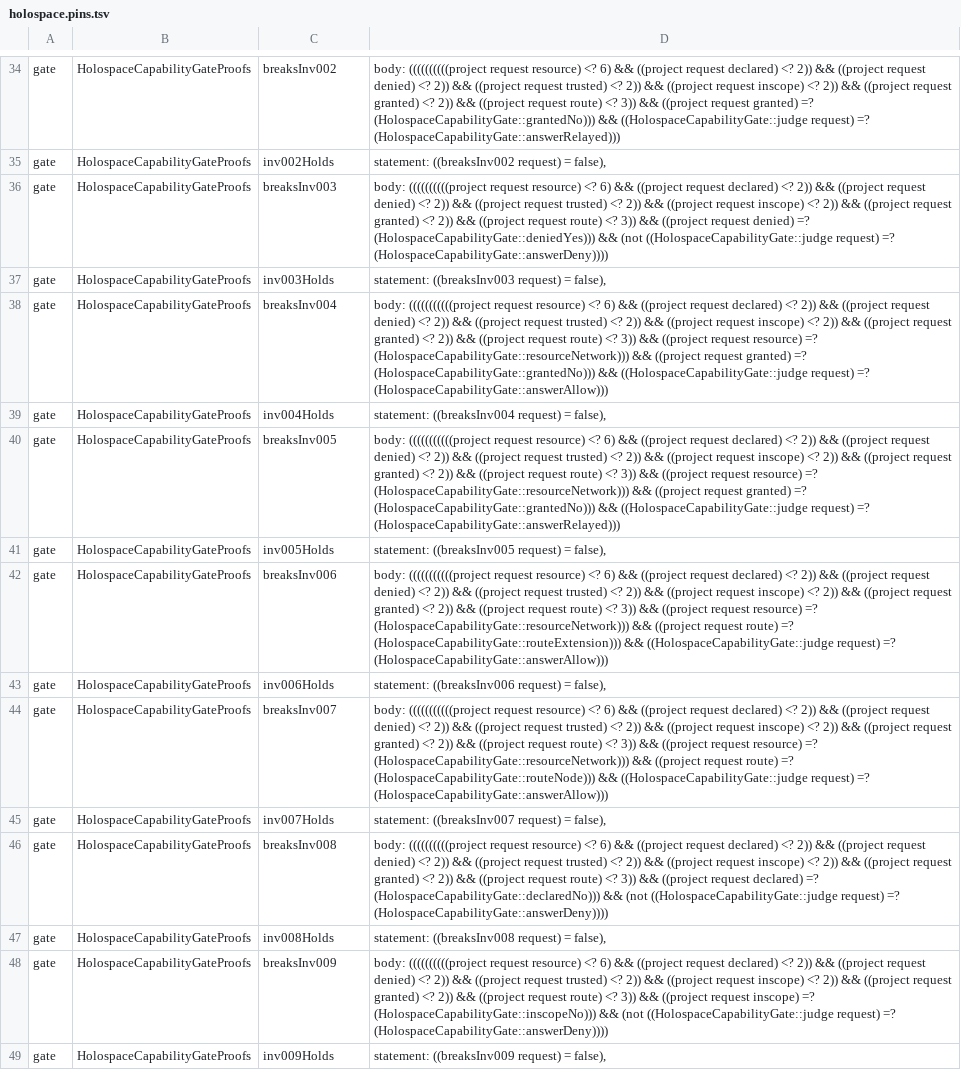
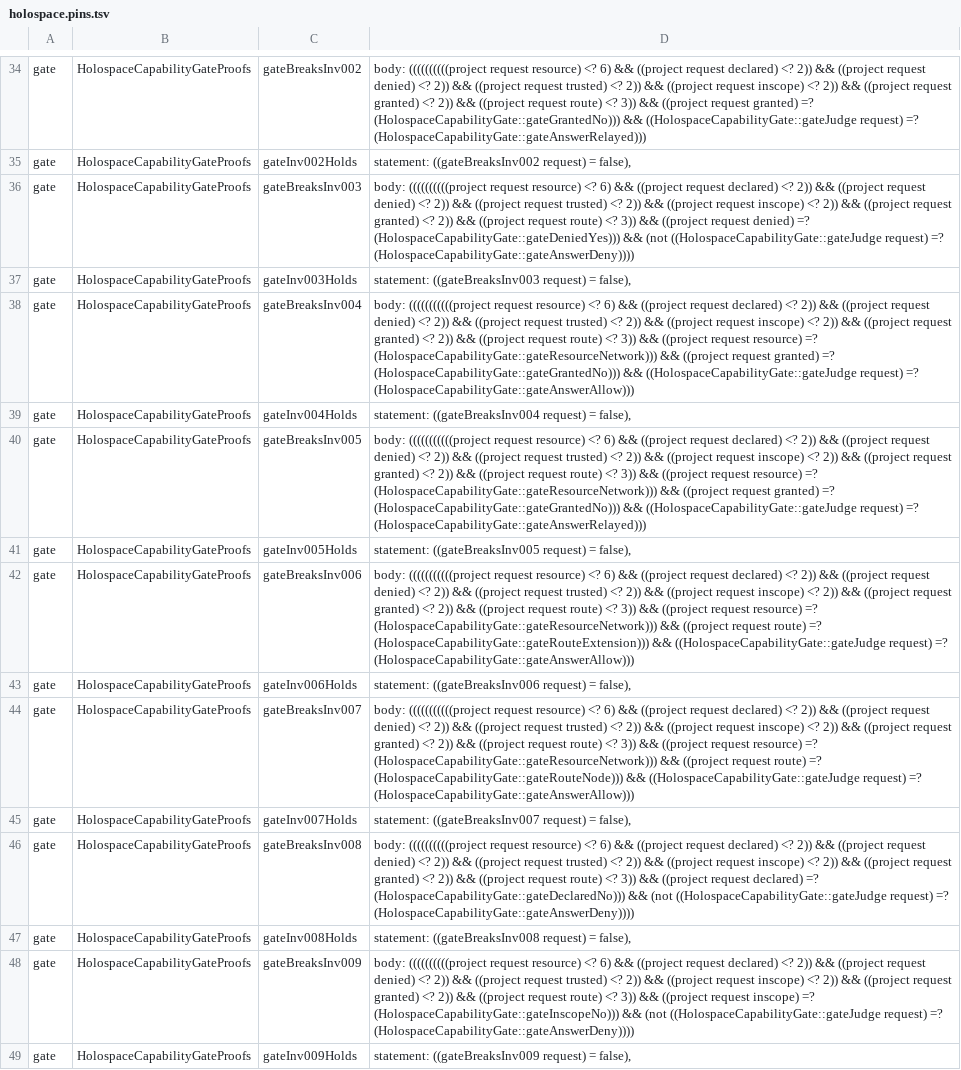
Before and after one commit to Hologram-Technologies/holospace, a TSV file: features/suites/holospace.pins.tsv, drawn as a sheet; only a part is shown, gaps mark what is left out; the diff covers the shown part only; the diff names each change by its address in the sheet, - before the commit and + after, or states it on an @@ line.

```diff
--- a/features/suites/holospace.pins.tsv
+++ b/features/suites/holospace.pins.tsv
-C34: breaksInv002
+C34: gateBreaksInv002
-D34: …granted) =? (HolospaceCapabilityGate::grantedNo))) && ((HolospaceCapabilityGate::judge request) =? (HolospaceCapabilityGate::answerRelayed)))
+D34: …granted) =? (HolospaceCapabilityGate::gateGrantedNo))) && ((HolospaceCapabilityGate::gateJudge request) =? (HolospaceCapabilityGate::gateAnswerRelayed)))
-C35: inv002Holds
+C35: gateInv002Holds
-D35: statement: ((breaksInv002 request) =…
+D35: statement: ((gateBreaksInv002 request) =…
-C36: breaksInv003
+C36: gateBreaksInv003
-D36: …denied) =? (HolospaceCapabilityGate::deniedYes))) && (not ((HolospaceCapabilityGate::judge request) =? (HolospaceCapabilityGate::answerDeny))))
+D36: …denied) =? (HolospaceCapabilityGate::gateDeniedYes))) && (not ((HolospaceCapabilityGate::gateJudge request) =? (HolospaceCapabilityGate::gateAnswerDeny))))
-C37: inv003Holds
+C37: gateInv003Holds
-D37: statement: ((breaksInv003 request) =…
+D37: statement: ((gateBreaksInv003 request) =…
-C38: breaksInv004
+C38: gateBreaksInv004
-D38: …resource) =? (HolospaceCapabilityGate::resourceNetwork))) && ((project request granted) =? (HolospaceCapabilityGate::grantedNo))) && ((HolospaceCapabilityGate::judge request) =? (HolospaceCapabilityGate::answerAllow)))
+D38: …resource) =? (HolospaceCapabilityGate::gateResourceNetwork))) && ((project request granted) =? (HolospaceCapabilityGate::gateGrantedNo))) && ((HolospaceCapabilityGate::gateJudge request) =? (HolospaceCapabilityGate::gateAnswerAllow)))
-C39: inv004Holds
+C39: gateInv004Holds
-D39: statement: ((breaksInv004 request) =…
+D39: statement: ((gateBreaksInv004 request) =…
-C40: breaksInv005
+C40: gateBreaksInv005
-D40: …resource) =? (HolospaceCapabilityGate::resourceNetwork))) && ((project request granted) =? (HolospaceCapabilityGate::grantedNo))) && ((HolospaceCapabilityGate::judge request) =? (HolospaceCapabilityGate::answerRelayed)))
+D40: …resource) =? (HolospaceCapabilityGate::gateResourceNetwork))) && ((project request granted) =? (HolospaceCapabilityGate::gateGrantedNo))) && ((HolospaceCapabilityGate::gateJudge request) =? (HolospaceCapabilityGate::gateAnswerRelayed)))
-C41: inv005Holds
+C41: gateInv005Holds
-D41: statement: ((breaksInv005 request) =…
+D41: statement: ((gateBreaksInv005 request) =…
-C42: breaksInv006
+C42: gateBreaksInv006
-D42: …resource) =? (HolospaceCapabilityGate::resourceNetwork))) && ((project request route) =? (HolospaceCapabilityGate::routeExtension))) && ((HolospaceCapabilityGate::judge request) =? (HolospaceCapabilityGate::answerAllow)))
+D42: …resource) =? (HolospaceCapabilityGate::gateResourceNetwork))) && ((project request route) =? (HolospaceCapabilityGate::gateRouteExtension))) && ((HolospaceCapabilityGate::gateJudge request) =? (HolospaceCapabilityGate::gateAnswerAllow)))
-C43: inv006Holds
+C43: gateInv006Holds
-D43: statement: ((breaksInv006 request) =…
+D43: statement: ((gateBreaksInv006 request) =…
-C44: breaksInv007
+C44: gateBreaksInv007
-D44: …resource) =? (HolospaceCapabilityGate::resourceNetwork))) && ((project request route) =? (HolospaceCapabilityGate::routeNode))) && ((HolospaceCapabilityGate::judge request) =? (HolospaceCapabilityGate::answerAllow)))
+D44: …resource) =? (HolospaceCapabilityGate::gateResourceNetwork))) && ((project request route) =? (HolospaceCapabilityGate::gateRouteNode))) && ((HolospaceCapabilityGate::gateJudge request) =? (HolospaceCapabilityGate::gateAnswerAllow)))
-C45: inv007Holds
+C45: gateInv007Holds
-D45: statement: ((breaksInv007 request) =…
+D45: statement: ((gateBreaksInv007 request) =…
-C46: breaksInv008
+C46: gateBreaksInv008
-D46: …declared) =? (HolospaceCapabilityGate::declaredNo))) && (not ((HolospaceCapabilityGate::judge request) =? (HolospaceCapabilityGate::answerDeny))))
+D46: …declared) =? (HolospaceCapabilityGate::gateDeclaredNo))) && (not ((HolospaceCapabilityGate::gateJudge request) =? (HolospaceCapabilityGate::gateAnswerDeny))))
-C47: inv008Holds
+C47: gateInv008Holds
-D47: statement: ((breaksInv008 request) =…
+D47: statement: ((gateBreaksInv008 request) =…
-C48: breaksInv009
+C48: gateBreaksInv009
-D48: …inscope) =? (HolospaceCapabilityGate::inscopeNo))) && (not ((HolospaceCapabilityGate::judge request) =? (HolospaceCapabilityGate::answerDeny))))
+D48: …inscope) =? (HolospaceCapabilityGate::gateInscopeNo))) && (not ((HolospaceCapabilityGate::gateJudge request) =? (HolospaceCapabilityGate::gateAnswerDeny))))
-C49: inv009Holds
+C49: gateInv009Holds
-D49: statement: ((breaksInv009 request) =…
+D49: statement: ((gateBreaksInv009 request) =…
```
Also changed, not shown: 125 edited cells elsewhere in this file, 11 other files.
